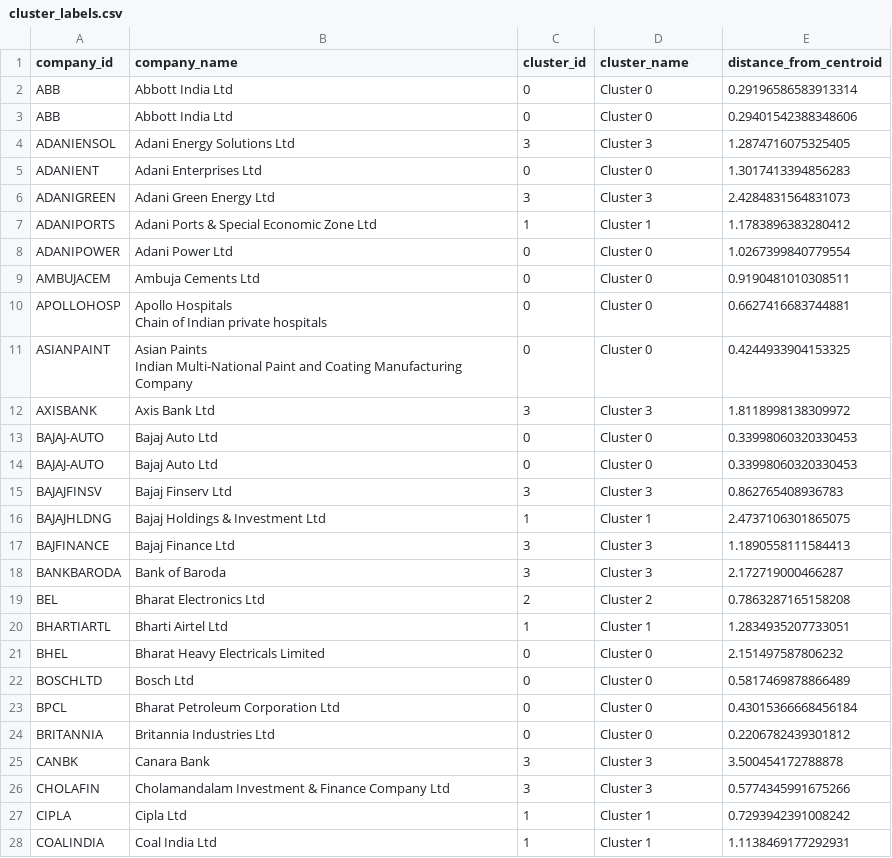
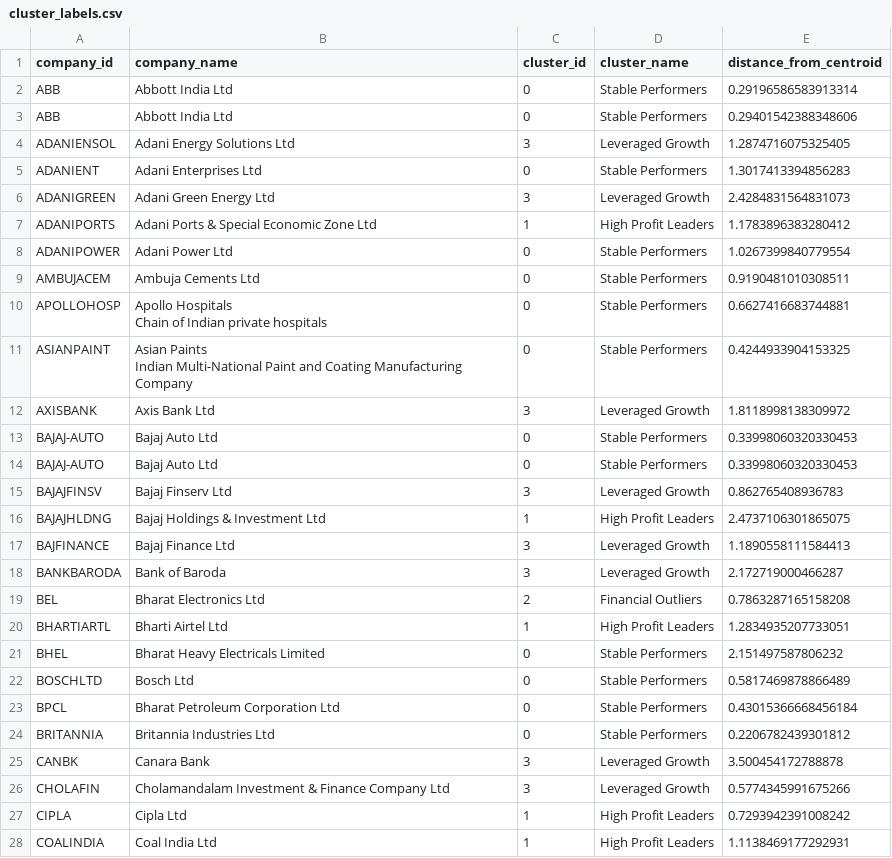
Before and after one commit to gauravmaurya4288-ai/nifty100-financial-intelligence, a CSV file: output/cluster_labels.csv, drawn as a sheet; only a part is shown; the diff covers the shown part only.

Commit message:
Day 37: Added cluster insights, business interpretation and visual analytics

```diff
--- a/output/cluster_labels.csv
+++ b/output/cluster_labels.csv
@@ -1,33 +1,33 @@
 company_id,company_name,cluster_id,cluster_name,distance_from_centroid
-ABB,Abbott India Ltd,0,Cluster 0,0.29196586583913314
-ABB,Abbott India Ltd,0,Cluster 0,0.29401542388348606
-ADANIENSOL,Adani Energy Solutions Ltd,3,Cluster 3,1.2874716075325405
-ADANIENT,Adani Enterprises Ltd,0,Cluster 0,1.3017413394856283
-ADANIGREEN,Adani Green Energy Ltd,3,Cluster 3,2.4284831564831073
-ADANIPORTS,"Adani Ports & Special Economic Zone Ltd
-",1,Cluster 1,1.1783896383280412
-ADANIPOWER,Adani Power Ltd,0,Cluster 0,1.0267399840779554
-AMBUJACEM,Ambuja Cements Ltd,0,Cluster 0,0.9190481010308511
-APOLLOHOSP,"Apollo Hospitals
-Chain of Indian private hospitals",0,Cluster 0,0.6627416683744881
-ASIANPAINT,"Asian Paints
-Indian Multi-National Paint and Coating Manufacturing Company",0,Cluster 0,0.4244933904153325
-AXISBANK,Axis Bank Ltd,3,Cluster 3,1.8118998138309972
-BAJAJ-AUTO,Bajaj Auto Ltd,0,Cluster 0,0.33998060320330453
-BAJAJ-AUTO,Bajaj Auto Ltd,0,Cluster 0,0.33998060320330453
-BAJAJFINSV,Bajaj Finserv Ltd,3,Cluster 3,0.862765408936783
-BAJAJHLDNG,Bajaj Holdings & Investment Ltd,1,Cluster 1,2.4737106301865075
-BAJFINANCE,Bajaj Finance Ltd,3,Cluster 3,1.1890558111584413
-BANKBARODA,Bank of Baroda,3,Cluster 3,2.172719000466287
-BEL,Bharat Electronics Ltd,2,Cluster 2,0.7863287165158208
-BHARTIARTL,Bharti Airtel Ltd,1,Cluster 1,1.2834935207733051
-BHEL,"Bharat Heavy Electricals Limited
-",0,Cluster 0,2.151497587806232
-BOSCHLTD,Bosch Ltd,0,Cluster 0,0.5817469878866489
-BPCL,Bharat Petroleum Corporation Ltd,0,Cluster 0,0.43015366668456184
-BRITANNIA,Britannia Industries Ltd,0,Cluster 0,0.2206782439301812
-CANBK,Canara Bank,3,Cluster 3,3.500454172788878
-CHOLAFIN,Cholamandalam Investment & Finance Company Ltd,3,Cluster 3,0.5774345991675266
-CIPLA,"Cipla Ltd
-",1,Cluster 1,0.7293942391008242
-COALINDIA,Coal India Ltd,1,Cluster 1,1.1138469177292931
+ABB,Abbott India Ltd,0,Stable Performers,0.29196586583913314
+ABB,Abbott India Ltd,0,Stable Performers,0.29401542388348606
+ADANIENSOL,Adani Energy Solutions Ltd,3,Leveraged Growth,1.2874716075325405
+ADANIENT,Adani Enterprises Ltd,0,Stable Performers,1.3017413394856283
+ADANIGREEN,Adani Green Energy Ltd,3,Leveraged Growth,2.4284831564831073
+ADANIPORTS,"Adani Ports & Special Economic Zone Ltd
+",1,High Profit Leaders,1.1783896383280412
+ADANIPOWER,Adani Power Ltd,0,Stable Performers,1.0267399840779554
+AMBUJACEM,Ambuja Cements Ltd,0,Stable Performers,0.9190481010308511
+APOLLOHOSP,"Apollo Hospitals
+Chain of Indian private hospitals",0,Stable Performers,0.6627416683744881
+ASIANPAINT,"Asian Paints
+Indian Multi-National Paint and Coating Manufacturing Company",0,Stable Performers,0.4244933904153325
+AXISBANK,Axis Bank Ltd,3,Leveraged Growth,1.8118998138309972
+BAJAJ-AUTO,Bajaj Auto Ltd,0,Stable Performers,0.33998060320330453
+BAJAJ-AUTO,Bajaj Auto Ltd,0,Stable Performers,0.33998060320330453
+BAJAJFINSV,Bajaj Finserv Ltd,3,Leveraged Growth,0.862765408936783
+BAJAJHLDNG,Bajaj Holdings & Investment Ltd,1,High Profit Leaders,2.4737106301865075
+BAJFINANCE,Bajaj Finance Ltd,3,Leveraged Growth,1.1890558111584413
+BANKBARODA,Bank of Baroda,3,Leveraged Growth,2.172719000466287
+BEL,Bharat Electronics Ltd,2,Financial Outliers,0.7863287165158208
+BHARTIARTL,Bharti Airtel Ltd,1,High Profit Leaders,1.2834935207733051
+BHEL,"Bharat Heavy Electricals Limited
+",0,Stable Performers,2.151497587806232
+BOSCHLTD,Bosch Ltd,0,Stable Performers,0.5817469878866489
+BPCL,Bharat Petroleum Corporation Ltd,0,Stable Performers,0.43015366668456184
+BRITANNIA,Britannia Industries Ltd,0,Stable Performers,0.2206782439301812
+CANBK,Canara Bank,3,Leveraged Growth,3.500454172788878
+CHOLAFIN,Cholamandalam Investment & Finance Company Ltd,3,Leveraged Growth,0.5774345991675266
+CIPLA,"Cipla Ltd
+",1,High Profit Leaders,0.7293942391008242
+COALINDIA,Coal India Ltd,1,High Profit Leaders,1.1138469177292931
```
Also changed, not shown: 66 edited cells elsewhere in this file, 6 other files.
